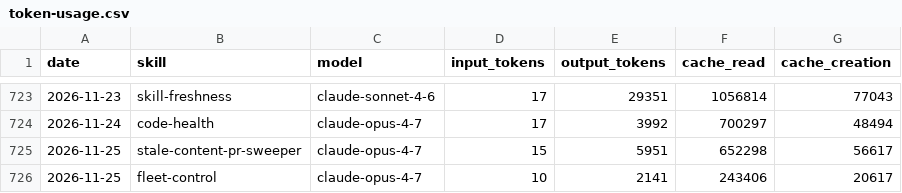
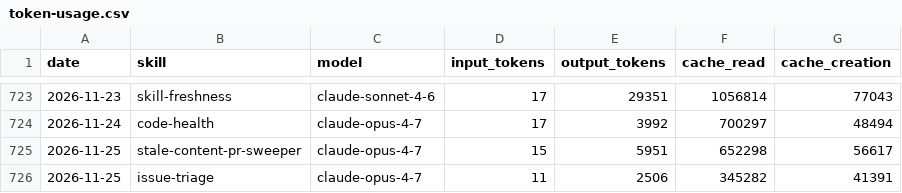
Before and after one commit to swarm-ai-research/aeon, a CSV file: memory/token-usage.csv, drawn as a sheet; only a part is shown, gaps mark what is left out.

Commit message:
chore(issue-triage): auto-commit 2026-11-25

```diff
--- a/memory/token-usage.csv
+++ b/memory/token-usage.csv
@@ -725,2 +725,2 @@ date,skill,model,input_tokens,output_tokens,cache_read,cache_creation
 2026-11-25,stale-content-pr-sweeper,claude-opus-4-7,15,5951,652298,56617
-2026-11-25,fleet-control,claude-opus-4-7,10,2141,243406,20617
+2026-11-25,issue-triage,claude-opus-4-7,11,2506,345282,41391
```
Also changed, not shown: 3 other files.
